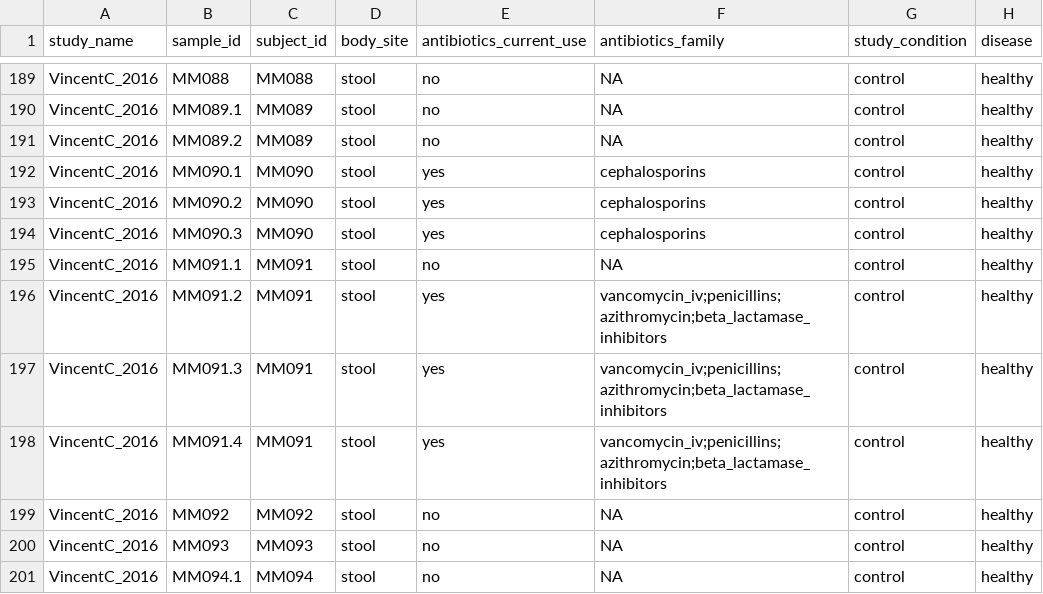
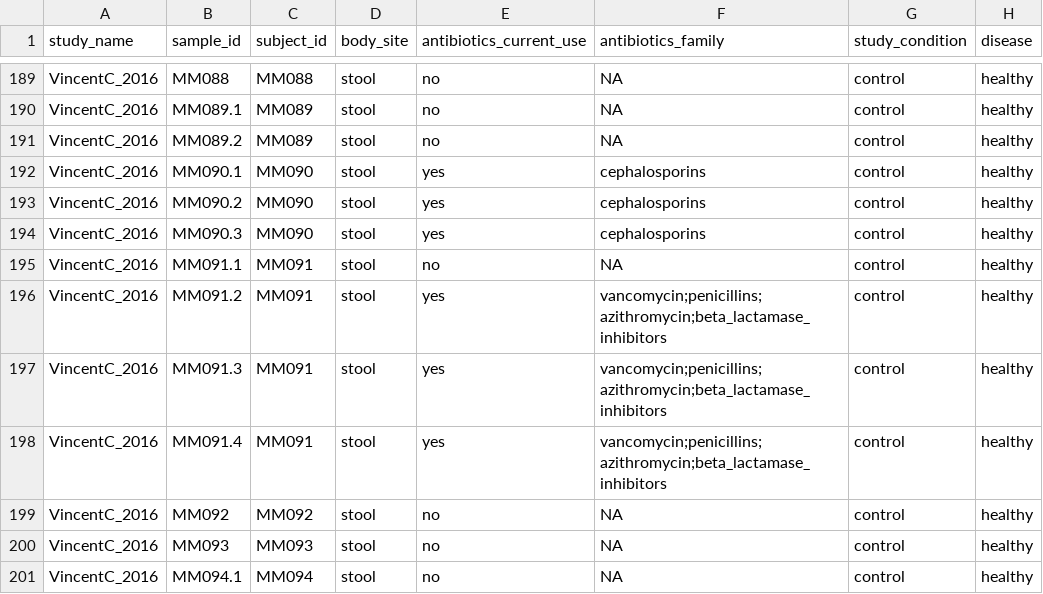
Before and after one commit to waldronlab/curatedMetagenomicDataCuration, a TSV file: inst/curated/VincentC_2016/VincentC_2016_metadata.tsv, drawn as a sheet; only a part is shown, gaps mark what is left out; the diff covers the shown part only; the diff names each change by its address in the sheet, - before the commit and + after, or states it on an @@ line.

Commit message:
generalized vancomycin entries in antibiotics_family (no _iv or _po)

```diff
--- a/inst/curated/VincentC_2016/VincentC_2016_metadata.tsv
+++ b/inst/curated/VincentC_2016/VincentC_2016_metadata.tsv
-F196:F198 (antibiotics_family): vancomycin_iv;penicillins;azithromycin;beta_lactamase_inhibitors
+F196:F198 (antibiotics_family): vancomycin;penicillins;azithromycin;beta_lactamase_inhibitors
```
Also changed, not shown: 34 edited cells elsewhere in this file.
